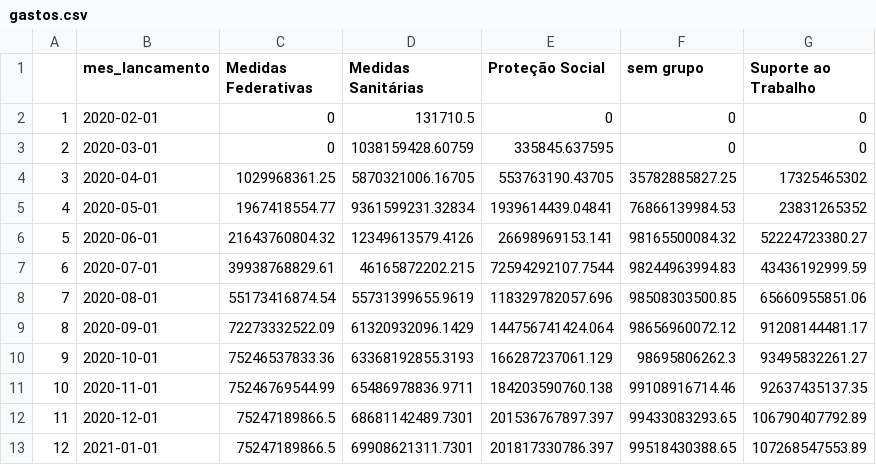
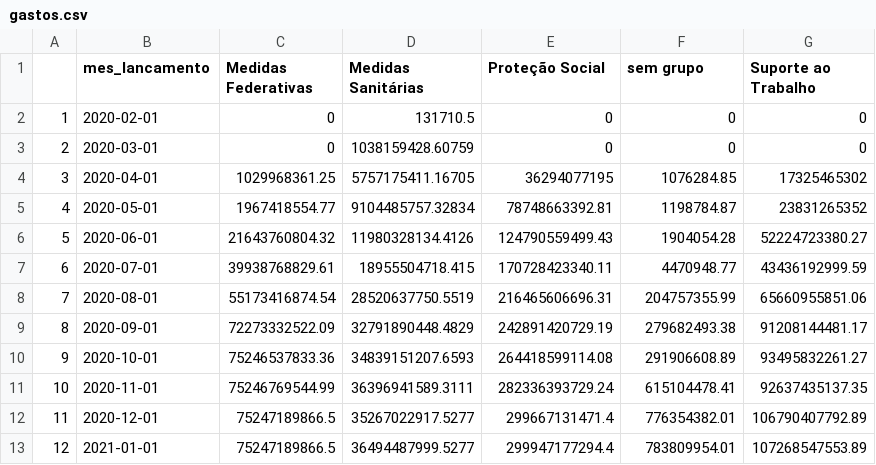
Before and after one commit to tchiluanda/timeline-covid, a CSV file: gastos.csv, drawn as a sheet; only a part is shown; the diff covers the shown part only.

```diff
--- a/gastos.csv
+++ b/gastos.csv
@@ -2,12 +2,12 @@
 "1",2020-02-01,0,131710.5,0,0,0
-"2",2020-03-01,0,1038159428.60759,335845.637595,0,0
-"3",2020-04-01,1029968361.25,5870321006.16705,553763190.43705,35782885827.25,17325465302
-"4",2020-05-01,1967418554.77,9361599231.32834,1939614439.04841,76866139984.53,23831265352
-"5",2020-06-01,21643760804.32,12349613579.4126,26698969153.141,98165500084.32,52224723380.27
-"6",2020-07-01,39938768829.61,46165872202.215,72594292107.7544,98244963994.83,43436192999.59
-"7",2020-08-01,55173416874.54,55731399655.9619,118329782057.696,98508303500.85,65660955851.06
-"8",2020-09-01,72273332522.09,61320932096.1429,144756741424.064,98656960072.12,91208144481.17
-"9",2020-10-01,75246537833.36,63368192855.3193,166287237061.129,98695806262.3,93495832261.27
-"10",2020-11-01,75246769544.99,65486978836.9711,184203590760.138,99108916714.46,92637435137.35
-"11",2020-12-01,75247189866.5,68681142489.7301,201536767897.397,99433083293.65,106790407792.89
-"12",2021-01-01,75247189866.5,69908621311.7301,201817330786.397,99518430388.65,107268547553.89
+"2",2020-03-01,0,1038159428.60759,0,0,0
+"3",2020-04-01,1029968361.25,5757175411.16705,36294077195,1076284.85,17325465302
+"4",2020-05-01,1967418554.77,9104485757.32834,78748663392.81,1198784.87,23831265352
+"5",2020-06-01,21643760804.32,11980328134.4126,124790559499.43,1904054.28,52224723380.27
+"6",2020-07-01,39938768829.61,18955504718.415,170728423340.11,4470948.77,43436192999.59
+"7",2020-08-01,55173416874.54,28520637750.5519,216465606696.31,204757355.99,65660955851.06
+"8",2020-09-01,72273332522.09,32791890448.4829,242891420729.19,279682493.38,91208144481.17
+"9",2020-10-01,75246537833.36,34839151207.6593,264418599114.08,291906608.89,93495832261.27
+"10",2020-11-01,75246769544.99,36396941589.3111,282336393729.24,615104478.41,92637435137.35
+"11",2020-12-01,75247189866.5,35267022917.5277,299667131471.4,776354382.01,106790407792.89
+"12",2021-01-01,75247189866.5,36494487999.5277,299947177294.4,783809954.01,107268547553.89
```
Also changed, not shown: 2 added rows and 13 edited cells elsewhere in this file, gastos_mensais.csv, 2 other files.
